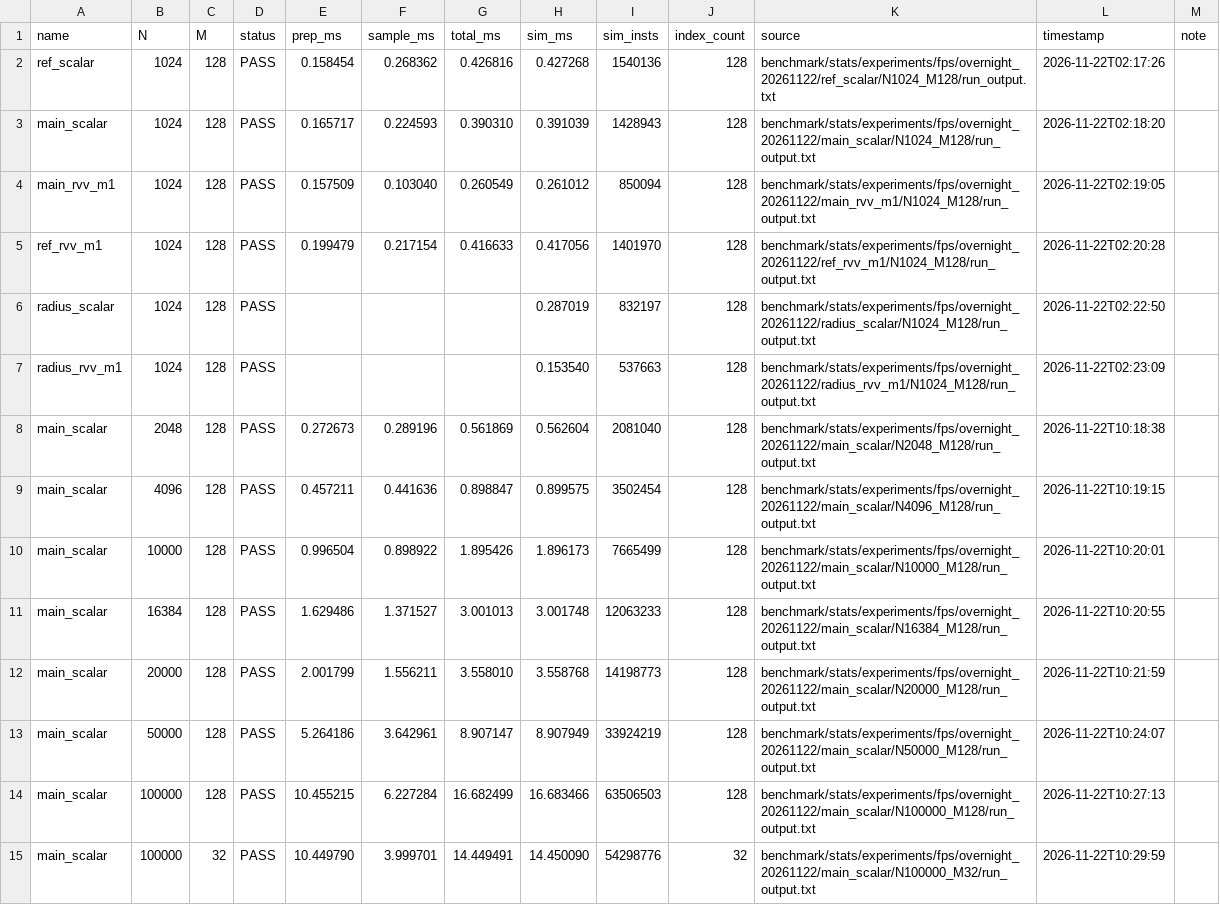
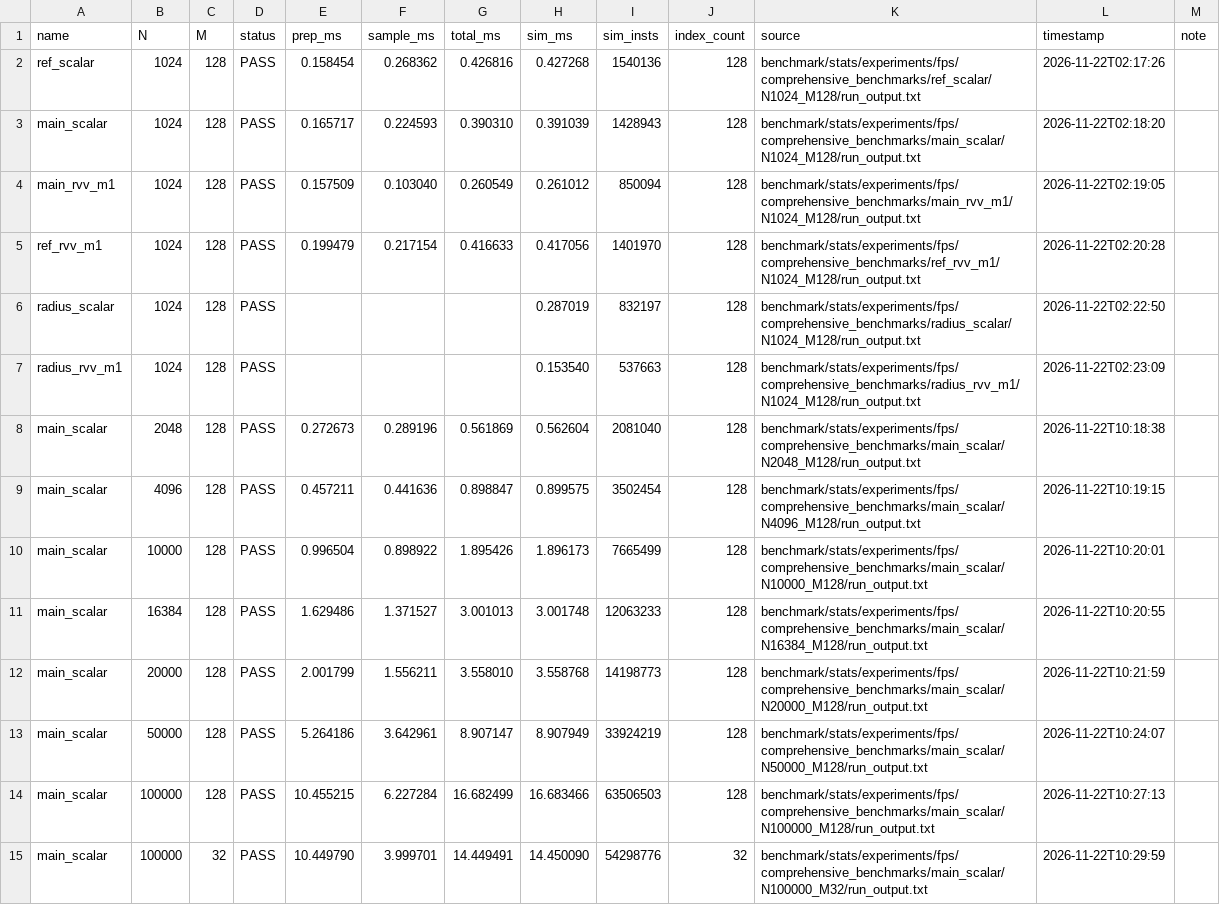
Before and after one commit to sadiksha-23/RISCV-pointnet-acceleration, a CSV file: benchmark/stats/experiments/fps/comprehensive_benchmarks/complete_six_way.csv, drawn as a sheet; only a part is shown; the diff covers the shown part only.

Commit message:
Repair benchmark CSV source paths after folder rename

```diff
--- a/benchmark/stats/experiments/fps/comprehensive_benchmarks/complete_six_way.csv
+++ b/benchmark/stats/experiments/fps/comprehensive_benchmarks/complete_six_way.csv
@@ -1,15 +1,15 @@
 name,N,M,status,prep_ms,sample_ms,total_ms,sim_ms,sim_insts,index_count,source,timestamp,note
-ref_scalar,1024,128,PASS,0.158454,0.268362,0.426816,0.427268,1540136,128,benchmark/stats/experiments/fps/overnight_20261122/ref_scalar/N1024_M128/run_output.txt,2026-11-22T02:17:26,
-main_scalar,1024,128,PASS,0.165717,0.224593,0.390310,0.391039,1428943,128,benchmark/stats/experiments/fps/overnight_20261122/main_scalar/N1024_M128/run_output.txt,2026-11-22T02:18:20,
-main_rvv_m1,1024,128,PASS,0.157509,0.103040,0.260549,0.261012,850094,128,benchmark/stats/experiments/fps/overnight_20261122/main_rvv_m1/N1024_M128/run_output.txt,2026-11-22T02:19:05,
-ref_rvv_m1,1024,128,PASS,0.199479,0.217154,0.416633,0.417056,1401970,128,benchmark/stats/experiments/fps/overnight_20261122/ref_rvv_m1/N1024_M128/run_output.txt,2026-11-22T02:20:28,
-radius_scalar,1024,128,PASS,,,,0.287019,832197,128,benchmark/stats/experiments/fps/overnight_20261122/radius_scalar/N1024_M128/run_output.txt,2026-11-22T02:22:50,
-radius_rvv_m1,1024,128,PASS,,,,0.153540,537663,128,benchmark/stats/experiments/fps/overnight_20261122/radius_rvv_m1/N1024_M128/run_output.txt,2026-11-22T02:23:09,
-main_scalar,2048,128,PASS,0.272673,0.289196,0.561869,0.562604,2081040,128,benchmark/stats/experiments/fps/overnight_20261122/main_scalar/N2048_M128/run_output.txt,2026-11-22T10:18:38,
-main_scalar,4096,128,PASS,0.457211,0.441636,0.898847,0.899575,3502454,128,benchmark/stats/experiments/fps/overnight_20261122/main_scalar/N4096_M128/run_output.txt,2026-11-22T10:19:15,
-main_scalar,10000,128,PASS,0.996504,0.898922,1.895426,1.896173,7665499,128,benchmark/stats/experiments/fps/overnight_20261122/main_scalar/N10000_M128/run_output.txt,2026-11-22T10:20:01,
-main_scalar,16384,128,PASS,1.629486,1.371527,3.001013,3.001748,12063233,128,benchmark/stats/experiments/fps/overnight_20261122/main_scalar/N16384_M128/run_output.txt,2026-11-22T10:20:55,
-main_scalar,20000,128,PASS,2.001799,1.556211,3.558010,3.558768,14198773,128,benchmark/stats/experiments/fps/overnight_20261122/main_scalar/N20000_M128/run_output.txt,2026-11-22T10:21:59,
-main_scalar,50000,128,PASS,5.264186,3.642961,8.907147,8.907949,33924219,128,benchmark/stats/experiments/fps/overnight_20261122/main_scalar/N50000_M128/run_output.txt,2026-11-22T10:24:07,
-main_scalar,100000,128,PASS,10.455215,6.227284,16.682499,16.683466,63506503,128,benchmark/stats/experiments/fps/overnight_20261122/main_scalar/N100000_M128/run_output.txt,2026-11-22T10:27:13,
-main_scalar,100000,32,PASS,10.449790,3.999701,14.449491,14.450090,54298776,32,benchmark/stats/experiments/fps/overnight_20261122/main_scalar/N100000_M32/run_output.txt,2026-11-22T10:29:59,
+ref_scalar,1024,128,PASS,0.158454,0.268362,0.426816,0.427268,1540136,128,benchmark/stats/experiments/fps/comprehensive_benchmarks/ref_scalar/N1024_M128/run_output.txt,2026-11-22T02:17:26,
+main_scalar,1024,128,PASS,0.165717,0.224593,0.390310,0.391039,1428943,128,benchmark/stats/experiments/fps/comprehensive_benchmarks/main_scalar/N1024_M128/run_output.txt,2026-11-22T02:18:20,
+main_rvv_m1,1024,128,PASS,0.157509,0.103040,0.260549,0.261012,850094,128,benchmark/stats/experiments/fps/comprehensive_benchmarks/main_rvv_m1/N1024_M128/run_output.txt,2026-11-22T02:19:05,
+ref_rvv_m1,1024,128,PASS,0.199479,0.217154,0.416633,0.417056,1401970,128,benchmark/stats/experiments/fps/comprehensive_benchmarks/ref_rvv_m1/N1024_M128/run_output.txt,2026-11-22T02:20:28,
+radius_scalar,1024,128,PASS,,,,0.287019,832197,128,benchmark/stats/experiments/fps/comprehensive_benchmarks/radius_scalar/N1024_M128/run_output.txt,2026-11-22T02:22:50,
+radius_rvv_m1,1024,128,PASS,,,,0.153540,537663,128,benchmark/stats/experiments/fps/comprehensive_benchmarks/radius_rvv_m1/N1024_M128/run_output.txt,2026-11-22T02:23:09,
+main_scalar,2048,128,PASS,0.272673,0.289196,0.561869,0.562604,2081040,128,benchmark/stats/experiments/fps/comprehensive_benchmarks/main_scalar/N2048_M128/run_output.txt,2026-11-22T10:18:38,
+main_scalar,4096,128,PASS,0.457211,0.441636,0.898847,0.899575,3502454,128,benchmark/stats/experiments/fps/comprehensive_benchmarks/main_scalar/N4096_M128/run_output.txt,2026-11-22T10:19:15,
+main_scalar,10000,128,PASS,0.996504,0.898922,1.895426,1.896173,7665499,128,benchmark/stats/experiments/fps/comprehensive_benchmarks/main_scalar/N10000_M128/run_output.txt,2026-11-22T10:20:01,
+main_scalar,16384,128,PASS,1.629486,1.371527,3.001013,3.001748,12063233,128,benchmark/stats/experiments/fps/comprehensive_benchmarks/main_scalar/N16384_M128/run_output.txt,2026-11-22T10:20:55,
+main_scalar,20000,128,PASS,2.001799,1.556211,3.558010,3.558768,14198773,128,benchmark/stats/experiments/fps/comprehensive_benchmarks/main_scalar/N20000_M128/run_output.txt,2026-11-22T10:21:59,
+main_scalar,50000,128,PASS,5.264186,3.642961,8.907147,8.907949,33924219,128,benchmark/stats/experiments/fps/comprehensive_benchmarks/main_scalar/N50000_M128/run_output.txt,2026-11-22T10:24:07,
+main_scalar,100000,128,PASS,10.455215,6.227284,16.682499,16.683466,63506503,128,benchmark/stats/experiments/fps/comprehensive_benchmarks/main_scalar/N100000_M128/run_output.txt,2026-11-22T10:27:13,
+main_scalar,100000,32,PASS,10.449790,3.999701,14.449491,14.450090,54298776,32,benchmark/stats/experiments/fps/comprehensive_benchmarks/main_scalar/N100000_M32/run_output.txt,2026-11-22T10:29:59,
```
Also changed, not shown: 120 edited cells elsewhere in this file.
